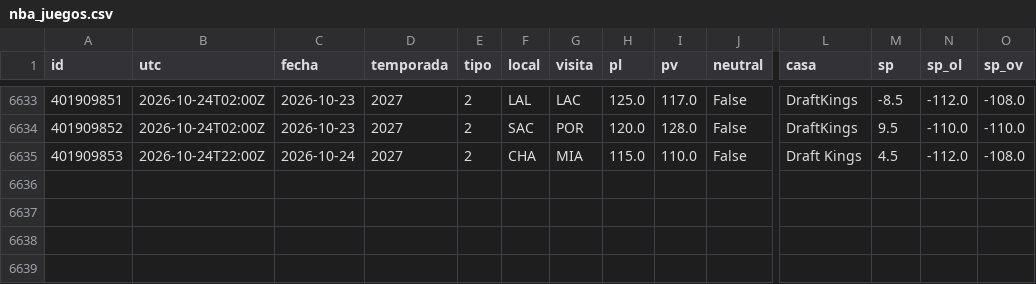
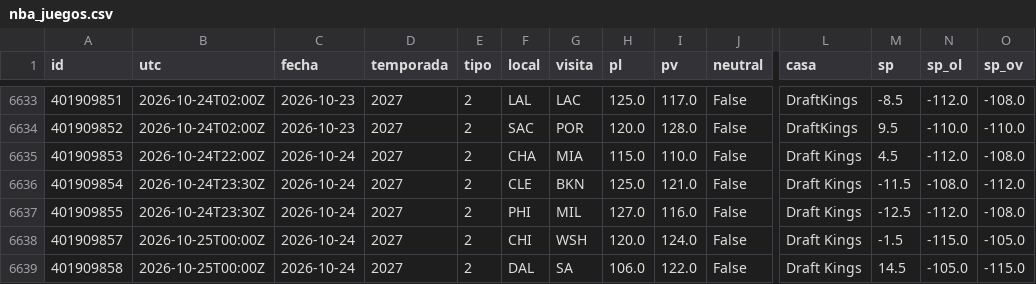
Before and after one commit to robertoaguilar1912-del/laliga-analisis, a CSV file: data/raw/nba_juegos.csv, drawn as a sheet; only a part is shown, gaps mark what is left out; rows hold the shown columns only; the diff names each change by its address in the sheet, - before the commit and + after, or states it on an @@ line.

```diff
--- a/data/raw/nba_juegos.csv
+++ b/data/raw/nba_juegos.csv
+row 6636: 401909854 | 2026-10-24T23:30Z | 2026-10-24 | 2027 | 2 | CLE | BKN | 125.0 | 121.0 | False | Draft Kings | -11.5 | -108.0 | -112.0
+row 6637: 401909855 | 2026-10-24T23:30Z | 2026-10-24 | 2027 | 2 | PHI | MIL | 127.0 | 116.0 | False | Draft Kings | -12.5 | -112.0 | -108.0
+row 6638: 401909857 | 2026-10-25T00:00Z | 2026-10-24 | 2027 | 2 | CHI | WSH | 120.0 | 124.0 | False | Draft Kings | -1.5 | -115.0 | -105.0
+row 6639: 401909858 | 2026-10-25T00:00Z | 2026-10-24 | 2027 | 2 | DAL | SA | 106.0 | 122.0 | False | Draft Kings | 14.5 | -105.0 | -115.0
```
Also changed, not shown: data/raw/nba_box_2027.csv, 30 other files.
